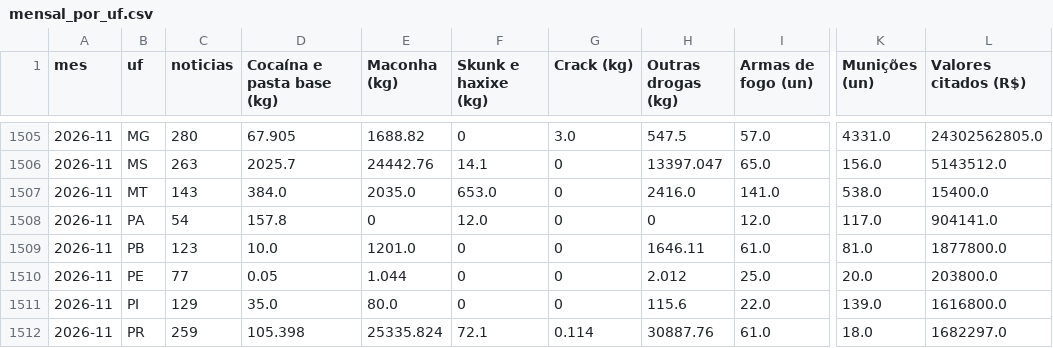
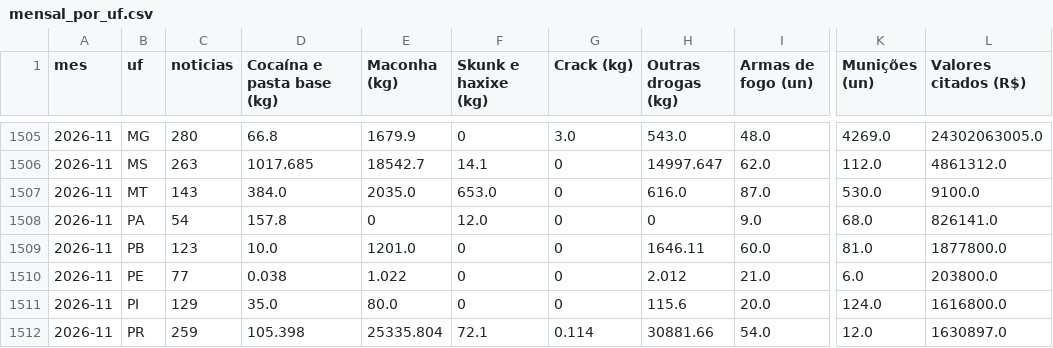
Before and after one commit to 7773333123/radar-das-apreensoes, a CSV file: dados/mensal_por_uf.csv, drawn as a sheet; only a part is shown, gaps mark what is left out; the diff covers the shown part only; the diff names each change by its address in the sheet, - before the commit and + after, or states it on an @@ line.

```diff
--- a/dados/mensal_por_uf.csv
+++ b/dados/mensal_por_uf.csv
-D1505 (Cocaína e pasta base (kg)): 67.905
+D1505 (Cocaína e pasta base (kg)): 66.8
-E1505 (Maconha (kg)): 1688.82
+E1505 (Maconha (kg)): 1679.9
-H1505 (Outras drogas (kg)): 547.5
+H1505 (Outras drogas (kg)): 543.0
-I1505 (Armas de fogo (un)): 57.0
+I1505 (Armas de fogo (un)): 48.0
-K1505 (Munições (un)): 4331.0
+K1505 (Munições (un)): 4269.0
-L1505 (Valores citados (R$)): 24302562805.0
+L1505 (Valores citados (R$)): 24302063005.0
-D1506 (Cocaína e pasta base (kg)): 2025.7
+D1506 (Cocaína e pasta base (kg)): 1017.685
-E1506 (Maconha (kg)): 24442.76
+E1506 (Maconha (kg)): 18542.7
-H1506 (Outras drogas (kg)): 13397.047
+H1506 (Outras drogas (kg)): 14997.647
-I1506 (Armas de fogo (un)): 65.0
+I1506 (Armas de fogo (un)): 62.0
-K1506 (Munições (un)): 156.0
+K1506 (Munições (un)): 112.0
-L1506 (Valores citados (R$)): 5143512.0
+L1506 (Valores citados (R$)): 4861312.0
-H1507 (Outras drogas (kg)): 2416.0
+H1507 (Outras drogas (kg)): 616.0
-I1507 (Armas de fogo (un)): 141.0
+I1507 (Armas de fogo (un)): 87.0
-K1507 (Munições (un)): 538.0
+K1507 (Munições (un)): 530.0
-L1507 (Valores citados (R$)): 15400.0
+L1507 (Valores citados (R$)): 9100.0
-I1508 (Armas de fogo (un)): 12.0
+I1508 (Armas de fogo (un)): 9.0
-K1508 (Munições (un)): 117.0
+K1508 (Munições (un)): 68.0
-L1508 (Valores citados (R$)): 904141.0
+L1508 (Valores citados (R$)): 826141.0
-I1509 (Armas de fogo (un)): 61.0
+I1509 (Armas de fogo (un)): 60.0
-D1510 (Cocaína e pasta base (kg)): 0.05
+D1510 (Cocaína e pasta base (kg)): 0.038
-E1510 (Maconha (kg)): 1.044
+E1510 (Maconha (kg)): 1.022
-I1510 (Armas de fogo (un)): 25.0
+I1510 (Armas de fogo (un)): 21.0
-K1510 (Munições (un)): 20.0
+K1510 (Munições (un)): 6.0
-I1511 (Armas de fogo (un)): 22.0
+I1511 (Armas de fogo (un)): 20.0
-K1511 (Munições (un)): 139.0
+K1511 (Munições (un)): 124.0
-E1512 (Maconha (kg)): 25335.824
+E1512 (Maconha (kg)): 25335.804
-H1512 (Outras drogas (kg)): 30887.76
+H1512 (Outras drogas (kg)): 30881.66
-I1512 (Armas de fogo (un)): 61.0
+I1512 (Armas de fogo (un)): 54.0
-K1512 (Munições (un)): 18.0
+K1512 (Munições (un)): 12.0
-L1512 (Valores citados (R$)): 1682297.0
+L1512 (Valores citados (R$)): 1630897.0
```
Also changed, not shown: 103 edited cells elsewhere in this file, 12 other files.
